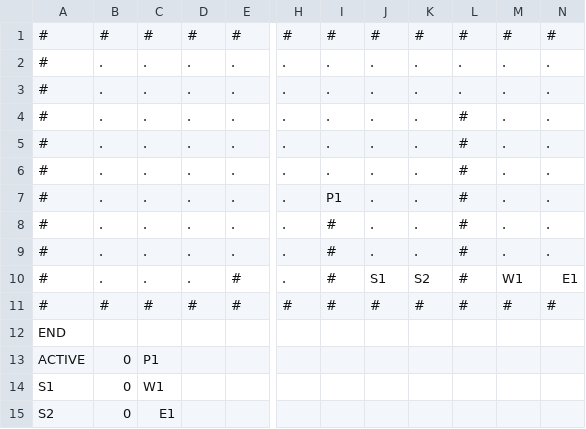
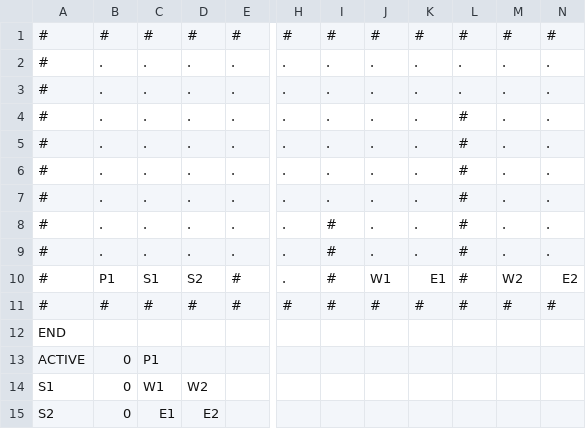
Before and after one commit to zmthy/play-dead, a CSV file: PlayDead_PSK/Platformer/Content/Story/test_1.csv, drawn as a sheet; only a part is shown, gaps mark what is left out; the diff names each change by its address in the sheet, - before the commit and + after, or states it on an @@ line.

```diff
--- a/PlayDead_PSK/Platformer/Content/Story/test_1.csv
+++ b/PlayDead_PSK/Platformer/Content/Story/test_1.csv
-I7: P1
+I7: .
-B10: .
+B10: P1
-C10: .
+C10: S1
-D10: .
+D10: S2
-J10: S1
+J10: W1
-K10: S2
+K10: E1
-M10: W1
+M10: W2
-N10: E1
+N10: E2
-D14: (empty)
+D14: W2
-D15: (empty)
+D15: E2
```
Also changed, not shown: 2 other files.
